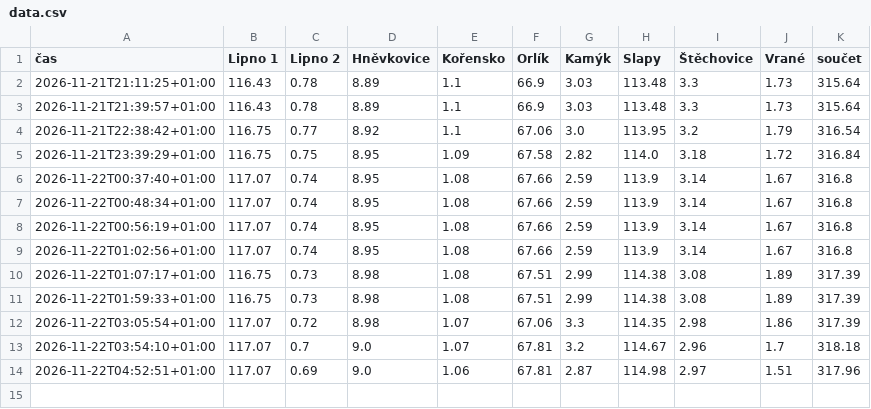
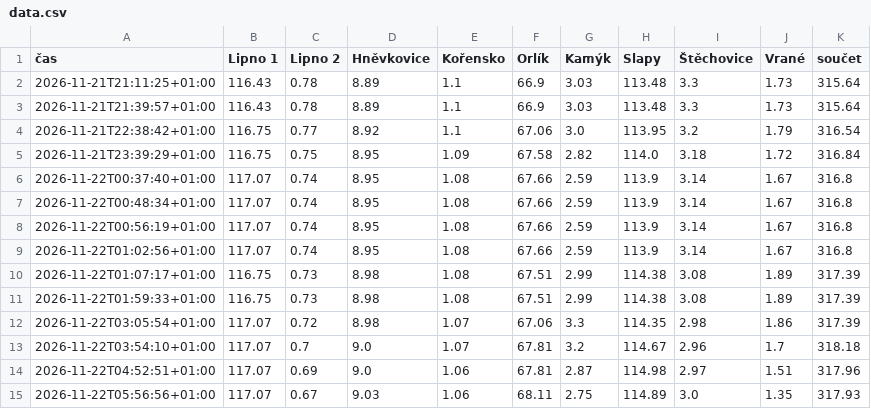
Before and after one commit to jardaottl/vltavska-kaskada, a CSV file: docs/data.csv, drawn as a sheet.

```diff
--- a/docs/data.csv
+++ b/docs/data.csv
@@ -14 +14,2 @@
 2026-11-22T04:52:51+01:00;117.07;0.69;9.0;1.06;67.81;2.87;114.98;2.97;1.51;317.96
+2026-11-22T05:56:56+01:00;117.07;0.67;9.03;1.06;68.11;2.75;114.89;3.0;1.35;317.93
```
